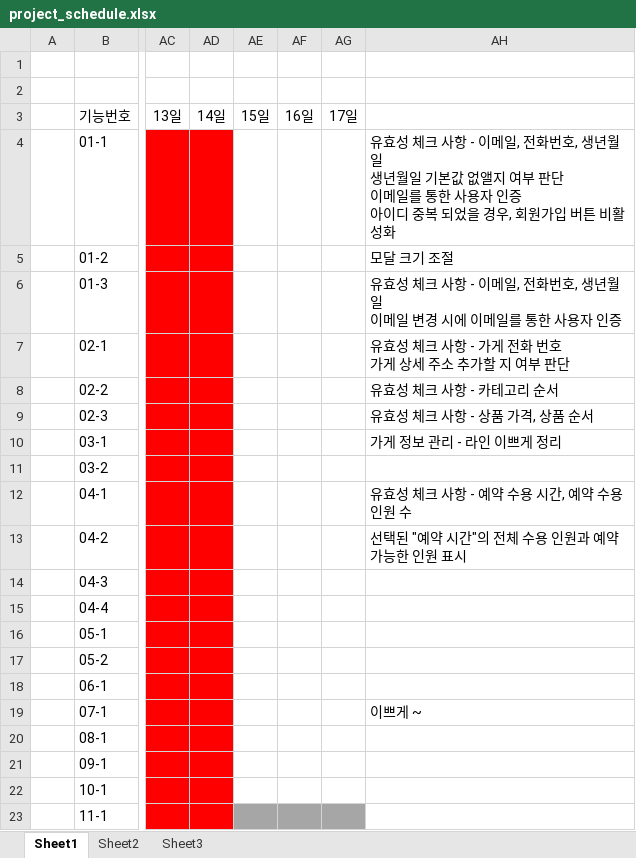
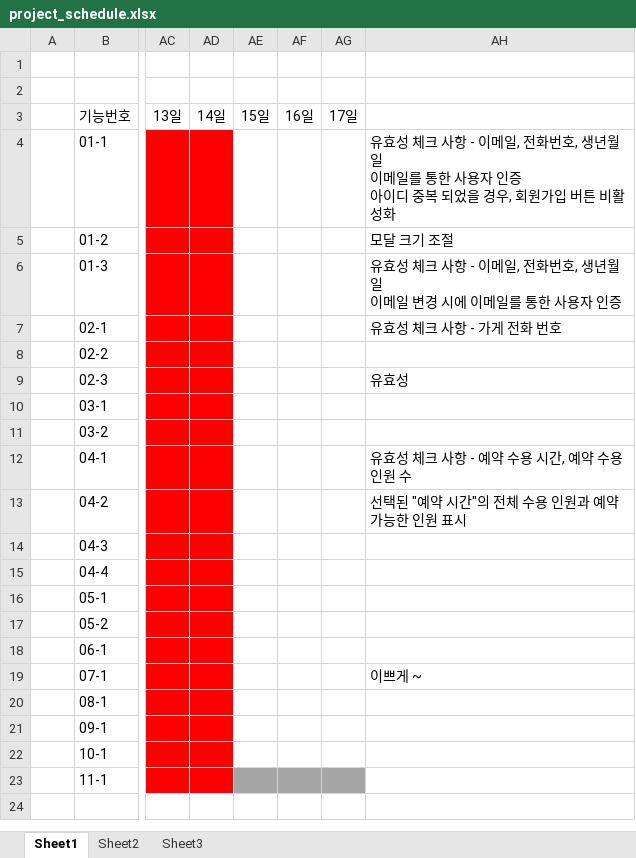
Before and after one commit to khpm/YeaMin, an Excel workbook: YeaMin/WebContent/docs/etc/project_schedule.xlsx, sheet Sheet1, drawn as a sheet; only a part is shown, gaps mark what is left out; values as stored, in another font and other column widths than the file's, no borders; ↵ is a line break in a cell; the diff names each change by its address in the sheet, - before the commit and + after, or states it on an @@ line.

```diff
--- a/YeaMin/WebContent/docs/etc/project_schedule.xlsx (sheet Sheet1)
+++ b/YeaMin/WebContent/docs/etc/project_schedule.xlsx (sheet Sheet1)
-AH4: …년월일 ↵ 생년월일 기본값 없앨지 여부 판단 ↵ 이메일를…
+AH4: …년월일 ↵ 이메일를…
-AH7: 유효성 체크 사항 - 가게 전화 번호 ↵ 가게 상세 주소 추가할 지 여부 판단
+AH7: 유효성 체크 사항 - 가게 전화 번호
-AH8: 유효성 체크 사항 - 카테고리 순서
+AH8: (empty)
-AH9: 유효성 체크 사항 - 상품 가격, 상품 순서
+AH9: 유효성
-AH10: 가게 정보 관리 - 라인 이쁘게 정리
+AH10: (empty)
```
Also changed, not shown: 1 other file.
